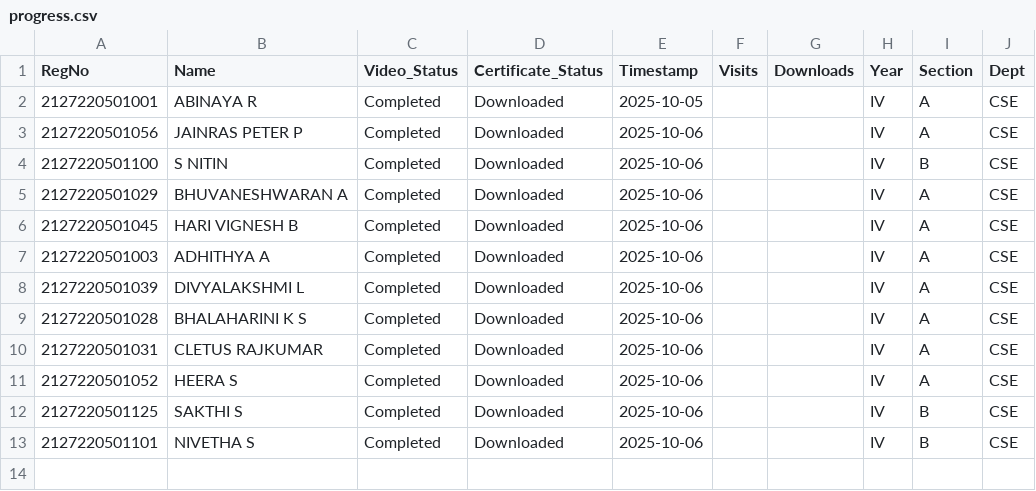
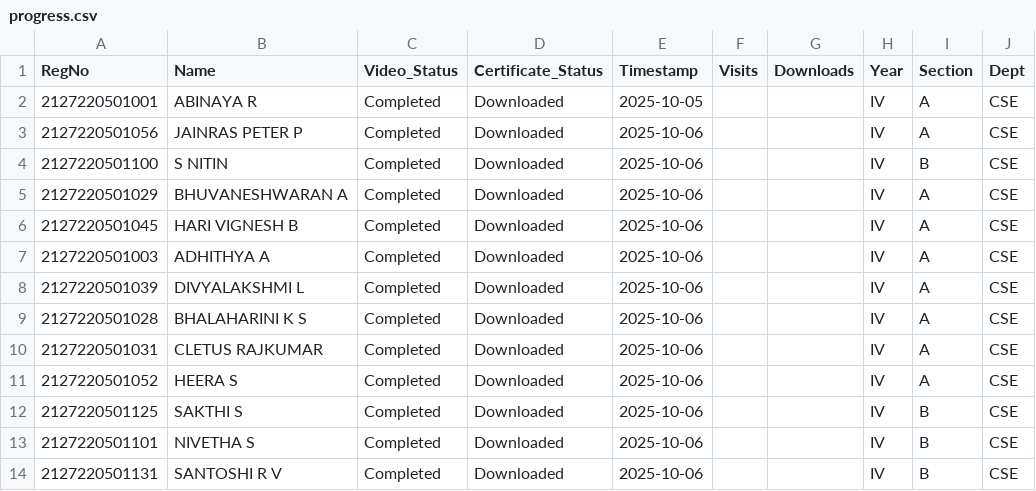
Before and after one commit to eraghu21/MicroLearning_LMS, a CSV file: progress.csv, drawn as a sheet.

Commit message:
Update progress - 2025-10-06T06:18:10.148033

```diff
--- a/progress.csv
+++ b/progress.csv
@@ -13 +13,2 @@ RegNo,Name,Video_Status,Certificate_Status,Timestamp,Visits,Downloads,Year,Secti
 2127220501101,NIVETHA S,Completed,Downloaded,2025-10-06,,,IV,B,CSE
+2127220501131,SANTOSHI R V,Completed,Downloaded,2025-10-06,,,IV,B,CSE
```
